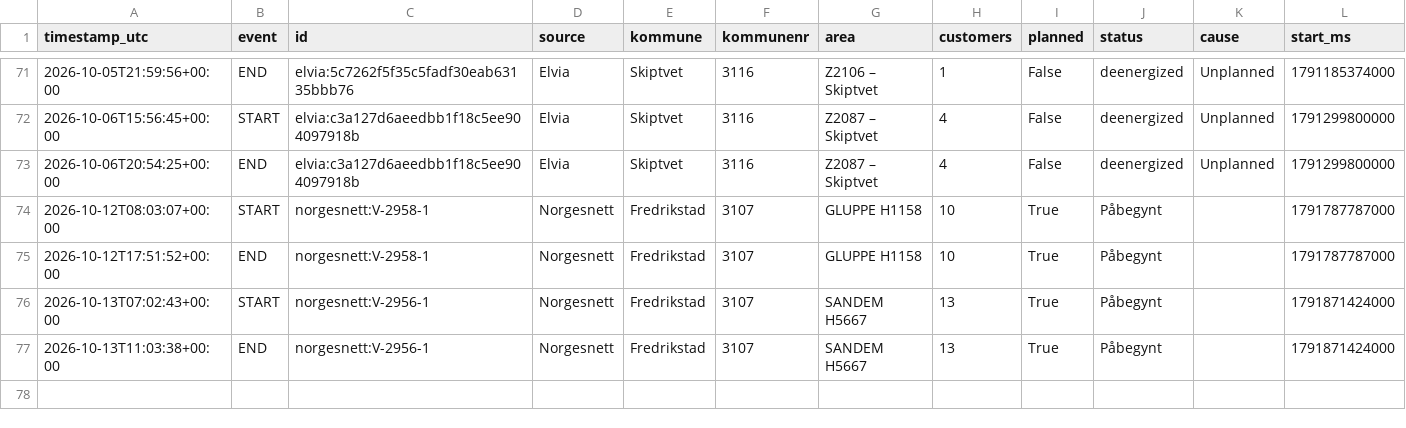
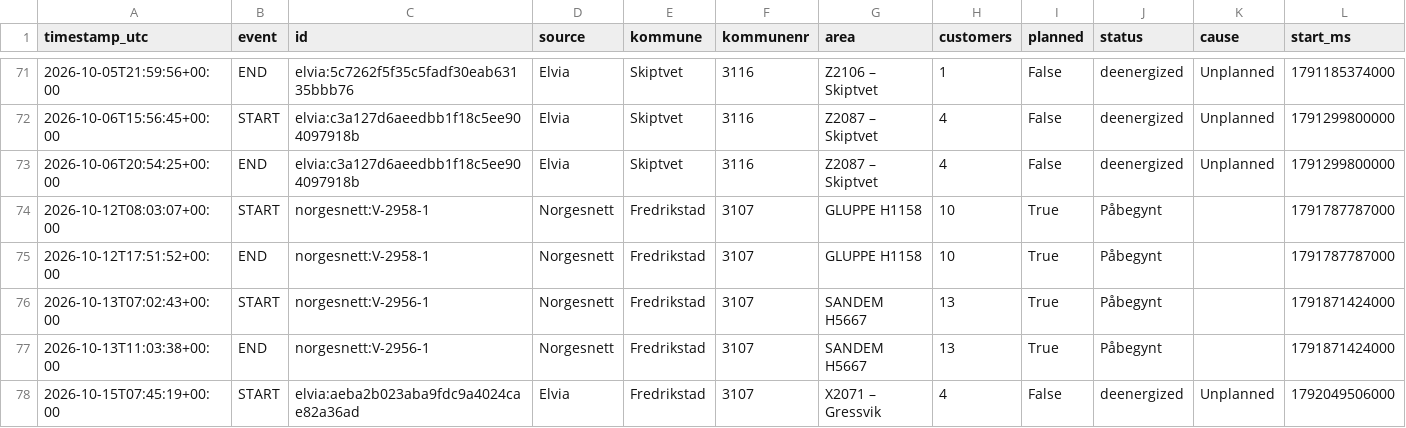
Before and after one commit to mathias-be/strombrudd-bot, a CSV file: data/events.csv, drawn as a sheet; only a part is shown, gaps mark what is left out; rows hold the shown columns only; the diff names each change by its address in the sheet, - before the commit and + after, or states it on an @@ line.

Commit message:
Oppdater strømbrudd-data [skip ci]

```diff
--- a/data/events.csv
+++ b/data/events.csv
+row 78: 2026-10-15T07:45:19+00:00 | START | elvia:aeba2b023aba9fdc9a4024cae82a36ad | Elvia | Fredrikstad | 3107 | X2071 – Gressvik | 4 | False | deenergized | Unplanned | 1792049506000
```
Also changed, not shown: 2 other files.
